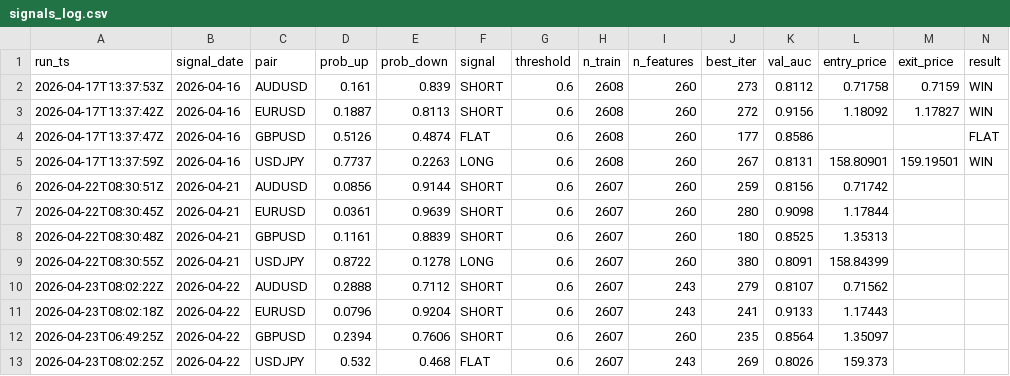
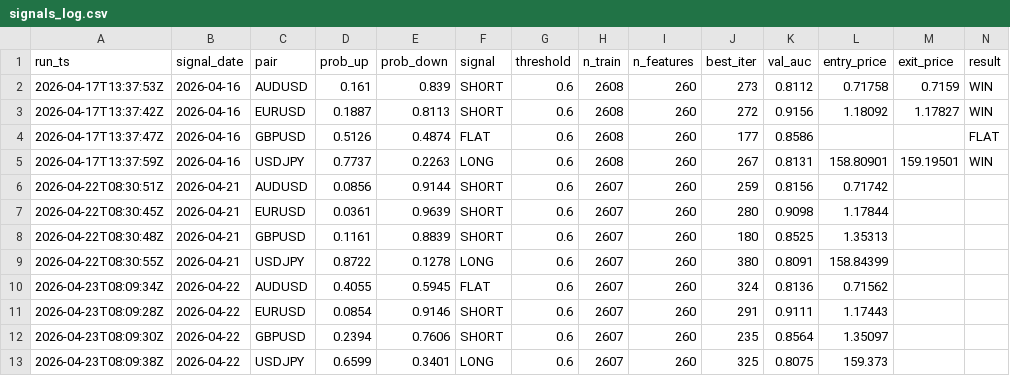
Before and after one commit to diego46watt/trading-signals, a CSV file: signals_log.csv, drawn as a sheet.

Commit message:
signal: 2026-04-23 — append from market-predictor [skip ci]

```diff
--- a/signals_log.csv
+++ b/signals_log.csv
@@ -9,5 +9,5 @@ run_ts,signal_date,pair,prob_up,prob_down,signal,threshold,n_train,n_features,be
 2026-04-22T08:30:55Z,2026-04-21,USDJPY,0.8722,0.1278,LONG,0.6,2607,260,380,0.8091,158.84399,,
-2026-04-23T08:02:22Z,2026-04-22,AUDUSD,0.2888,0.7112,SHORT,0.6,2607,243,279,0.8107,0.71562,,
-2026-04-23T08:02:18Z,2026-04-22,EURUSD,0.0796,0.9204,SHORT,0.6,2607,243,241,0.9133,1.17443,,
-2026-04-23T06:49:25Z,2026-04-22,GBPUSD,0.2394,0.7606,SHORT,0.6,2607,260,235,0.8564,1.35097,,
-2026-04-23T08:02:25Z,2026-04-22,USDJPY,0.532,0.468,FLAT,0.6,2607,243,269,0.8026,159.373,,
+2026-04-23T08:09:34Z,2026-04-22,AUDUSD,0.4055,0.5945,FLAT,0.6,2607,260,324,0.8136,0.71562,,
+2026-04-23T08:09:28Z,2026-04-22,EURUSD,0.0854,0.9146,SHORT,0.6,2607,260,291,0.9111,1.17443,,
+2026-04-23T08:09:30Z,2026-04-22,GBPUSD,0.2394,0.7606,SHORT,0.6,2607,260,235,0.8564,1.35097,,
+2026-04-23T08:09:38Z,2026-04-22,USDJPY,0.6599,0.3401,LONG,0.6,2607,260,325,0.8075,159.373,,
```
